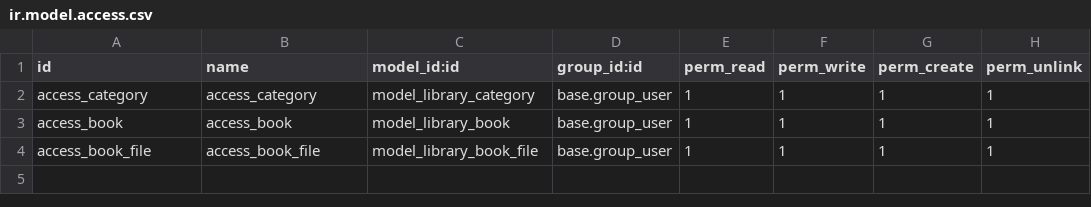
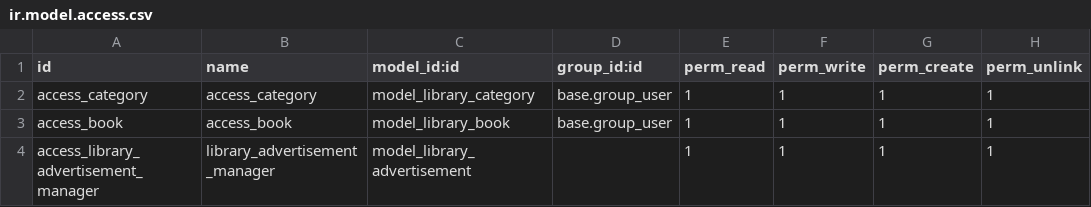
Before and after one commit to salimAdel/Book1500, a CSV file: book_store/security/ir.model.access.csv, drawn as a sheet.

```diff
--- a/book_store/security/ir.model.access.csv
+++ b/book_store/security/ir.model.access.csv
@@ -3,2 +3,2 @@ access_category,access_category,model_library_category,base.group_user,1,1,1,1
 access_book,access_book,model_library_book,base.group_user,1,1,1,1
-access_book_file,access_book_file,model_library_book_file,base.group_user,1,1,1,1
+access_library_advertisement_manager,library_advertisement_manager,model_library_advertisement,,1,1,1,1
```
Also changed, not shown: 14 other files.
